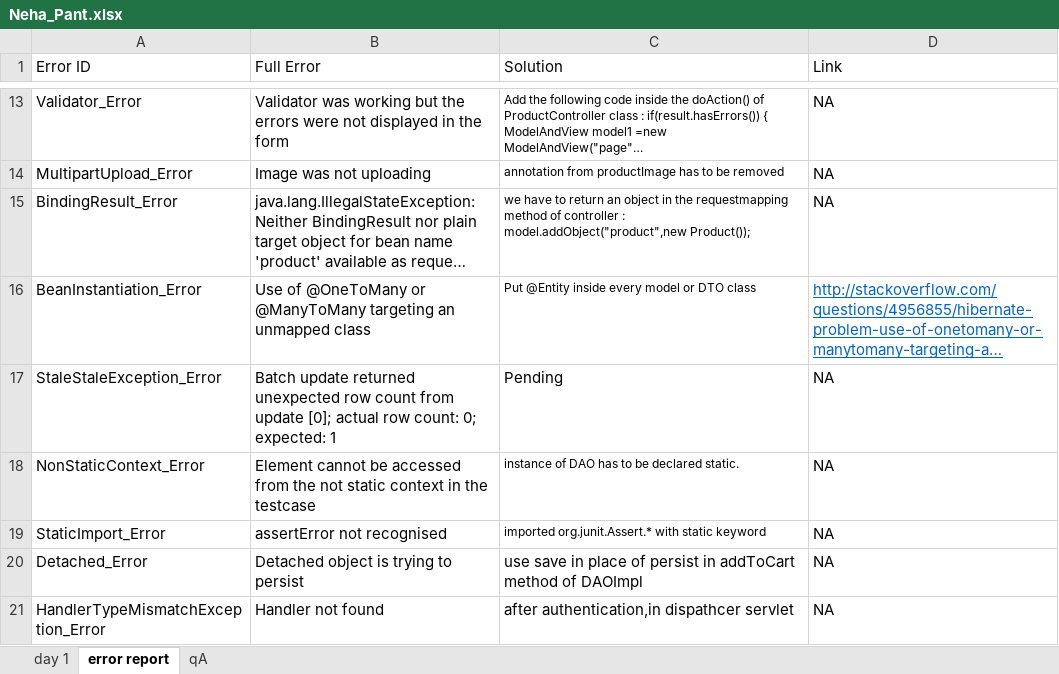
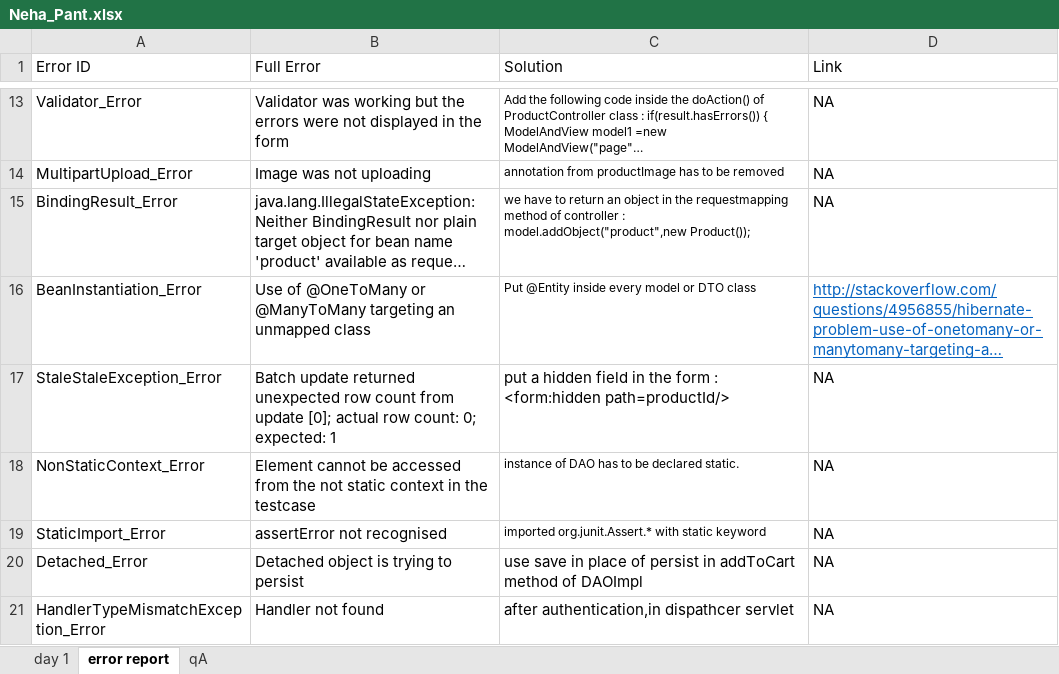
Before and after one commit to Neha-Pant/ZenSports, an Excel workbook: Neha_Pant.xlsx, sheet error report, drawn as a sheet; only a part is shown, gaps mark what is left out; long unchanged cells end in …; values as stored, in another font and other column widths than the file's, no borders; the diff names each change by its address in the sheet, - before the commit and + after, or states it on an @@ line.

```diff
--- a/Neha_Pant.xlsx (sheet error report)
+++ b/Neha_Pant.xlsx (sheet error report)
-C17 (Solution): Pending
+C17 (Solution): put a hidden field in the form : <form:hidden path=productId/>
```
Also changed, not shown: sheet day 1, 2 other files.
